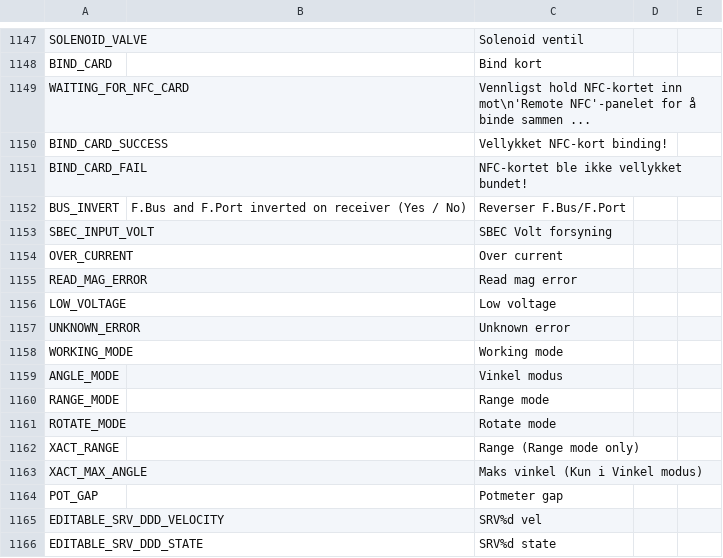
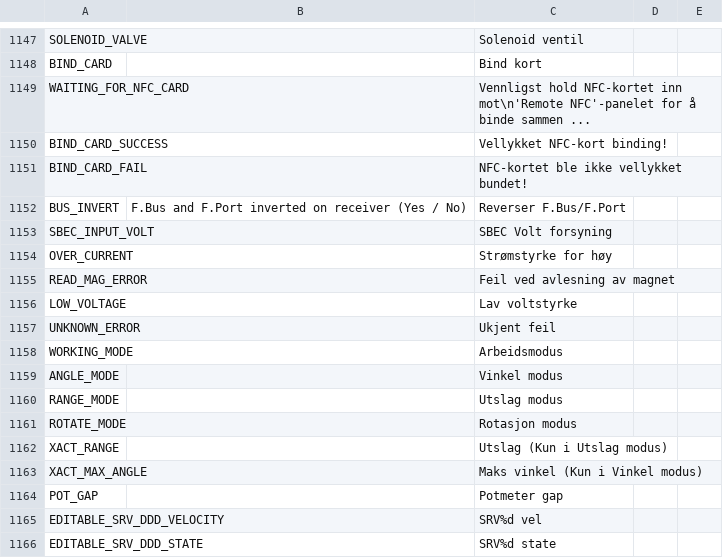
Before and after one commit to FrSkyRC/ETHOS-Feedback-Community, a CSV file: translations/ethos/no.csv, drawn as a sheet; only a part is shown, gaps mark what is left out.

Commit message:
Update no.csv XACT + PGC

```diff
--- a/translations/ethos/no.csv
+++ b/translations/ethos/no.csv
@@ -1153,11 +1153,11 @@ BUS_INVERT,F.Bus and F.Port inverted on receiver (Yes / No),"Reverser F.Bus/F.Po
 SBEC_INPUT_VOLT,,"SBEC Volt forsyning"
-OVER_CURRENT,,"Over current"
-READ_MAG_ERROR,,"Read mag error"
-LOW_VOLTAGE,,"Low voltage"
-UNKNOWN_ERROR,,"Unknown error"
-WORKING_MODE,,"Working mode"
+OVER_CURRENT,,"Strømstyrke for høy"
+READ_MAG_ERROR,,"Feil ved avlesning av magnet"
+LOW_VOLTAGE,,"Lav voltstyrke"
+UNKNOWN_ERROR,,"Ukjent feil"
+WORKING_MODE,,"Arbeidsmodus"
 ANGLE_MODE,,"Vinkel modus"
-RANGE_MODE,,"Range mode"
-ROTATE_MODE,,"Rotate mode"
-XACT_RANGE,,"Range (Range mode only)"
+RANGE_MODE,,"Utslag modus"
+ROTATE_MODE,,"Rotasjon modus"
+XACT_RANGE,,"Utslag (Kun i Utslag modus)"
 XACT_MAX_ANGLE,,"Maks vinkel (Kun i Vinkel modus)"
```
